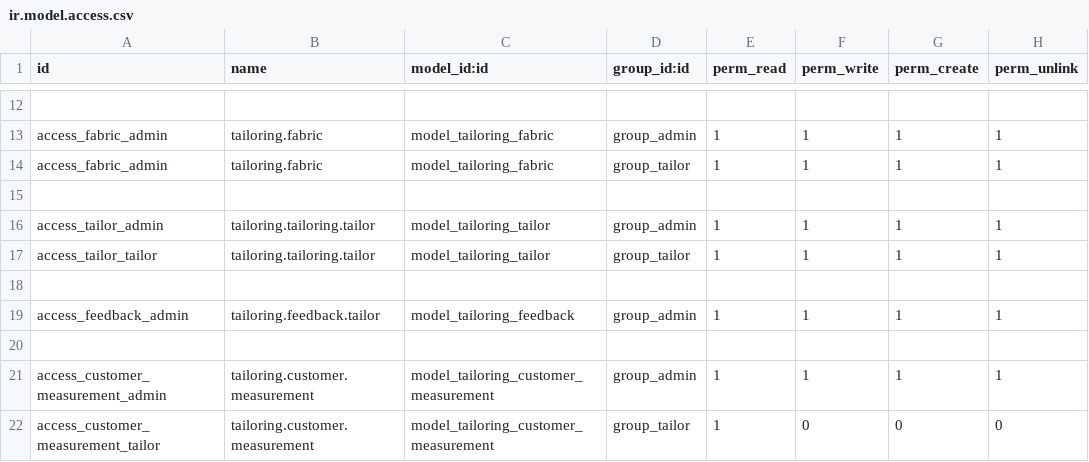
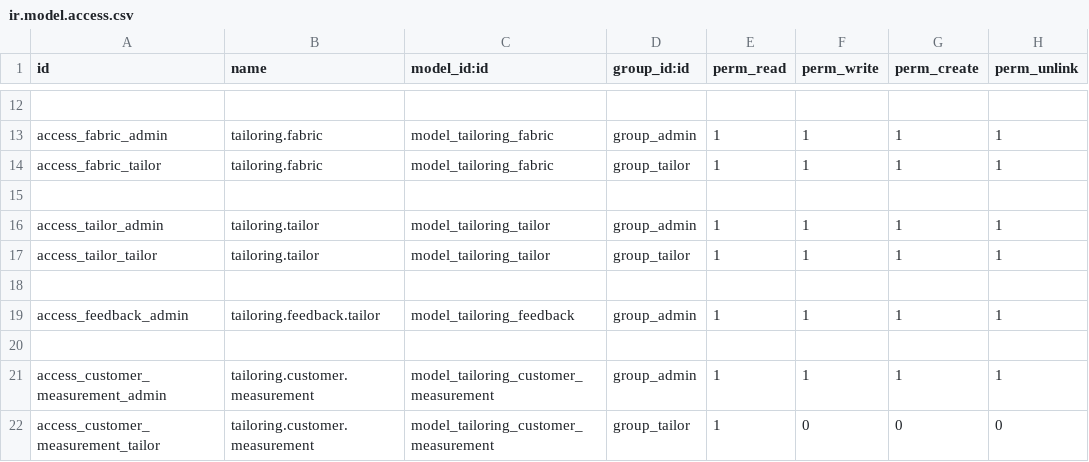
Before and after one commit to AnandhuRajagopal/Tailor-Management, a CSV file: pragtech_tailoring_management/security/ir.model.access.csv, drawn as a sheet; only a part is shown, gaps mark what is left out; the diff names each change by its address in the sheet, - before the commit and + after, or states it on an @@ line.

Commit message:
Fixed admin login issues

```diff
--- a/pragtech_tailoring_management/security/ir.model.access.csv
+++ b/pragtech_tailoring_management/security/ir.model.access.csv
-A14 (id): access_fabric_admin
+A14 (id): access_fabric_tailor
-B16:B17 (name): tailoring.tailoring.tailor
+B16:B17 (name): tailoring.tailor
```
Also changed, not shown: 1 other file.
